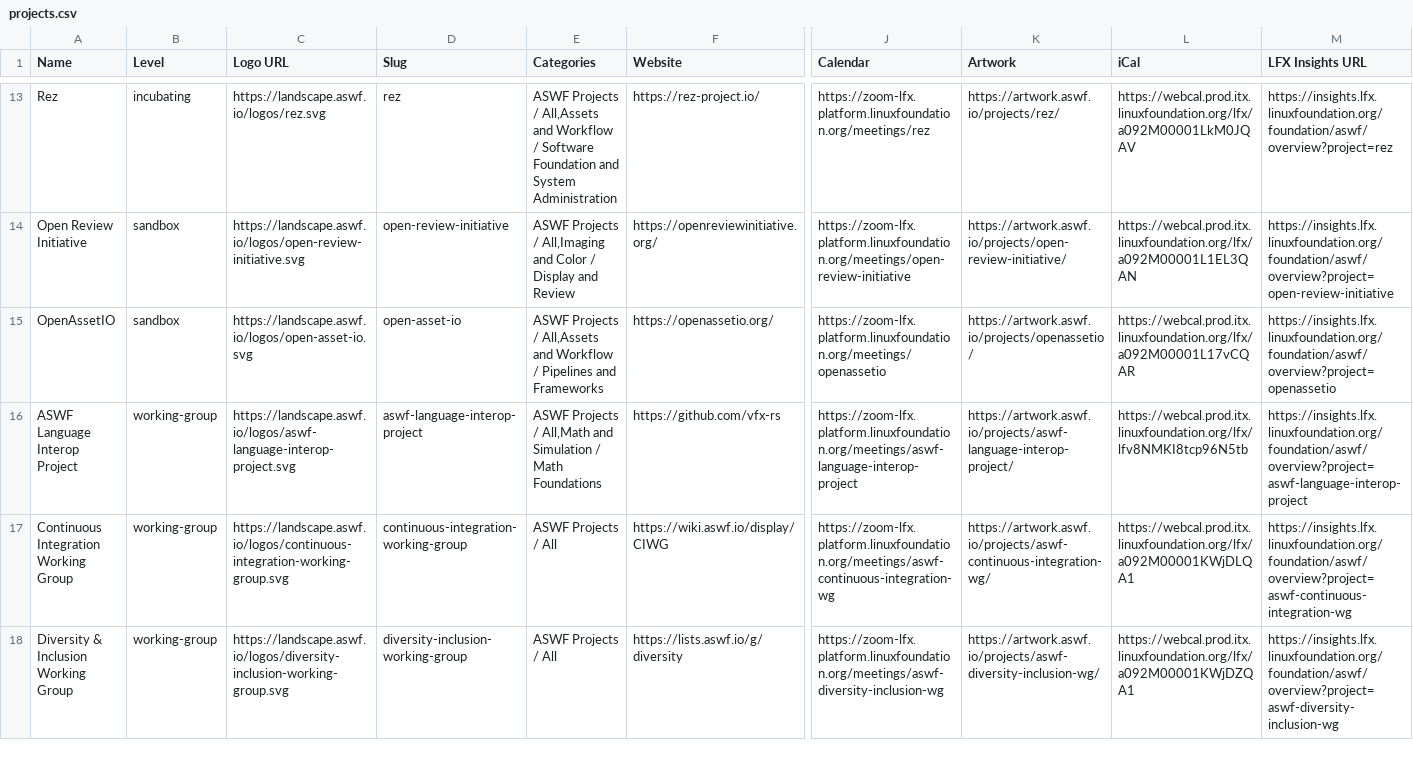
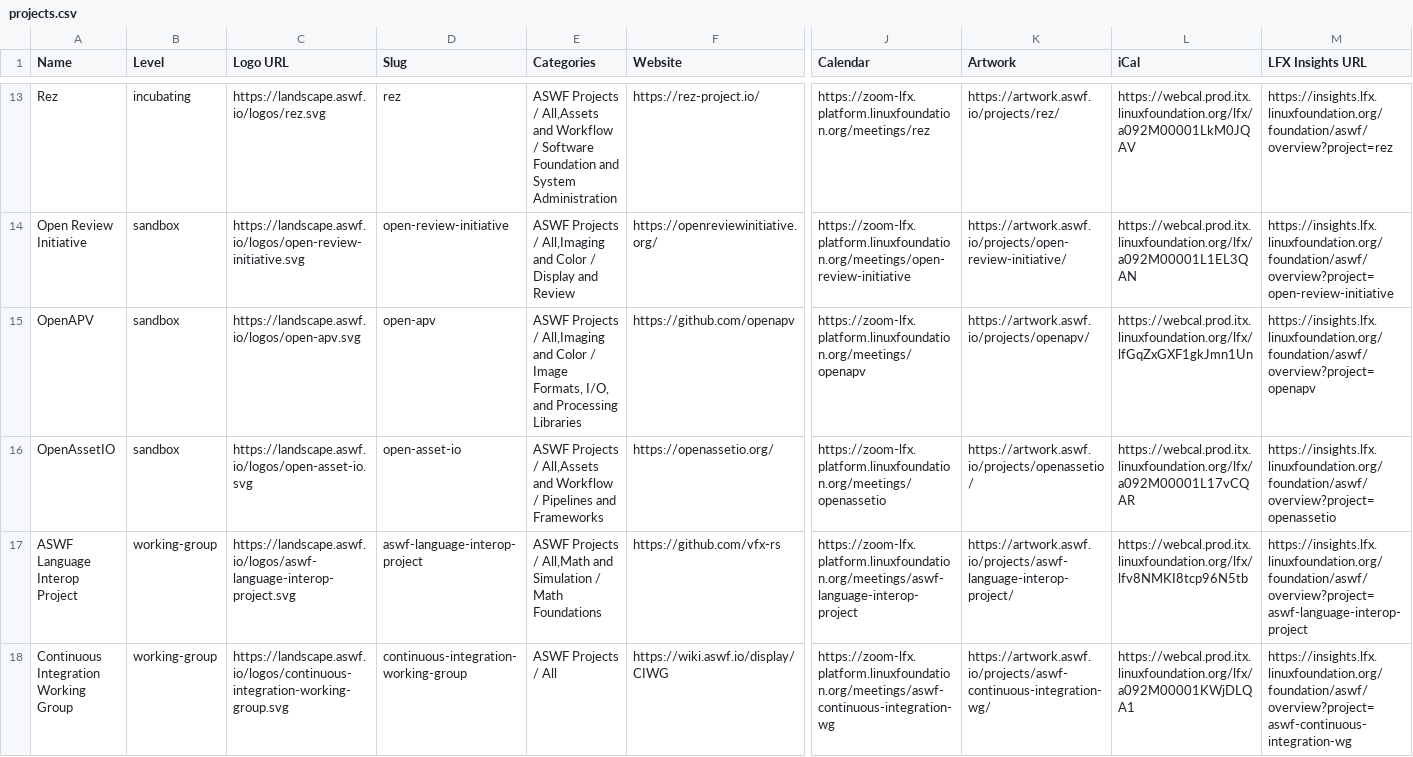
Before and after one commit to AcademySoftwareFoundation/tac, a CSV file: _data/projects.csv, drawn as a sheet; only a part is shown, gaps mark what is left out; the shorter side is filled out with more unchanged rows; rows hold the shown columns only; the diff names each change by its address in the sheet, - before the commit and + after, or states it on an @@ line.

```diff
--- a/_data/projects.csv
+++ b/_data/projects.csv
+row 15: OpenAPV | sandbox | https://landscape.aswf.io/logos/open-apv.svg | open-apv | ASWF Projects / All,Imaging and Color / Image Formats, I/O, and Processing Libraries | https://github.com/openapv | https://zoom-lfx.platform.linuxfoundation.org/meetings/openapv | https://artwork.aswf.io/projects/openapv/ | https://webcal.prod.itx.linuxfoundation.org/lfx/lfGqZxGXF1gkJmn1Un | https://insights.lfx.linuxfoundation.org/foundation/aswf/overview?project=openapv
```
